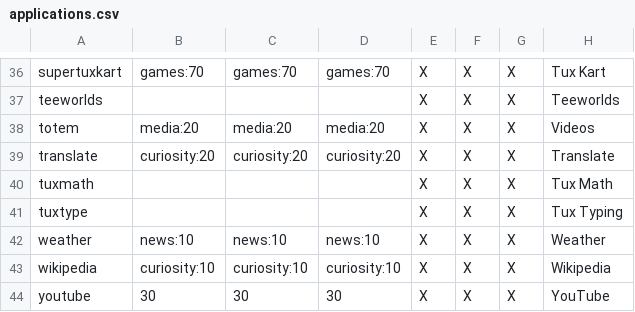
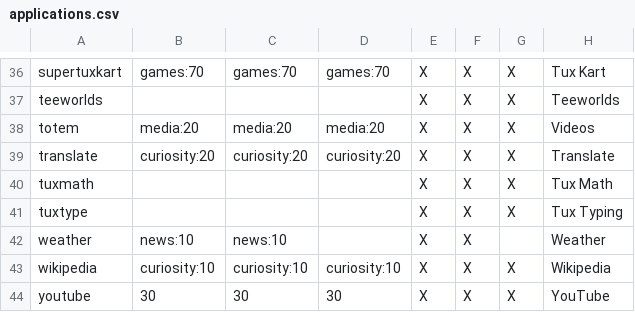
Before and after one commit to endlessm/eos-theme, a CSV file: desktop/applications.csv, drawn as a sheet; only a part is shown, gaps mark what is left out; the diff names each change by its address in the sheet, - before the commit and + after, or states it on an @@ line.

Commit message:
Remove weather app from Guatemala desktop and app store
For now, only Rio weather is supported.  Removing this provides a mechanism to test for a localized set of desktop applications.  Once the weather app supports multiple locations, we can add it back to the Guatemala desktop configuration.

[endlessm/eos-shell#384]

```diff
--- a/desktop/applications.csv
+++ b/desktop/applications.csv
-D42: news:10
+D42: (empty)
-G42: X
+G42: (empty)
```
